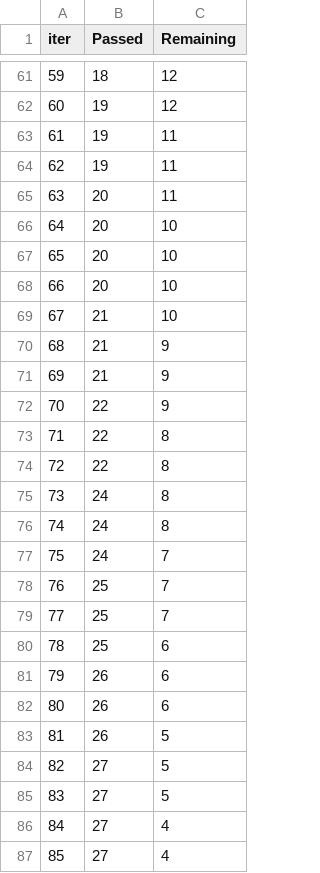
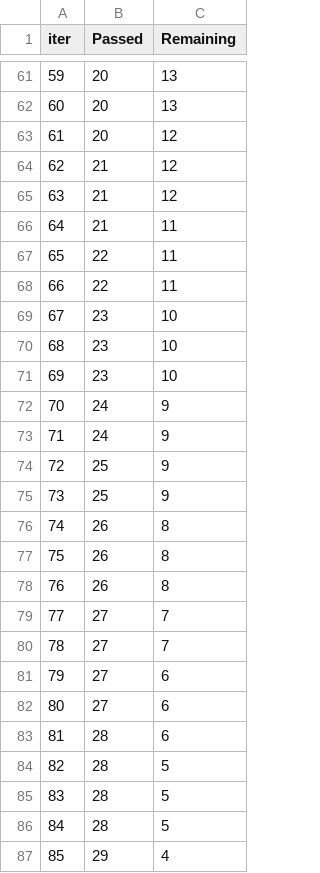
Before and after one commit to DeveloperPavanDesai/mlproject, a TSV file: catboost_info/time_left.tsv, drawn as a sheet; only a part is shown, gaps mark what is left out; the diff covers the shown part only.

```diff
--- a/catboost_info/time_left.tsv
+++ b/catboost_info/time_left.tsv
@@ -61,27 +61,27 @@ iter	Passed	Remaining
-59	18	12
-60	19	12
-61	19	11
-62	19	11
-63	20	11
-64	20	10
-65	20	10
-66	20	10
-67	21	10
-68	21	9
-69	21	9
-70	22	9
-71	22	8
-72	22	8
-73	24	8
-74	24	8
-75	24	7
-76	25	7
-77	25	7
-78	25	6
-79	26	6
-80	26	6
-81	26	5
-82	27	5
-83	27	5
-84	27	4
-85	27	4
+59	20	13
+60	20	13
+61	20	12
+62	21	12
+63	21	12
+64	21	11
+65	22	11
+66	22	11
+67	23	10
+68	23	10
+69	23	10
+70	24	9
+71	24	9
+72	25	9
+73	25	9
+74	26	8
+75	26	8
+76	26	8
+77	27	7
+78	27	7
+79	27	6
+80	27	6
+81	28	6
+82	28	5
+83	28	5
+84	28	5
+85	29	4
```
Also changed, not shown: 84 edited cells elsewhere in this file, 12 other files.
